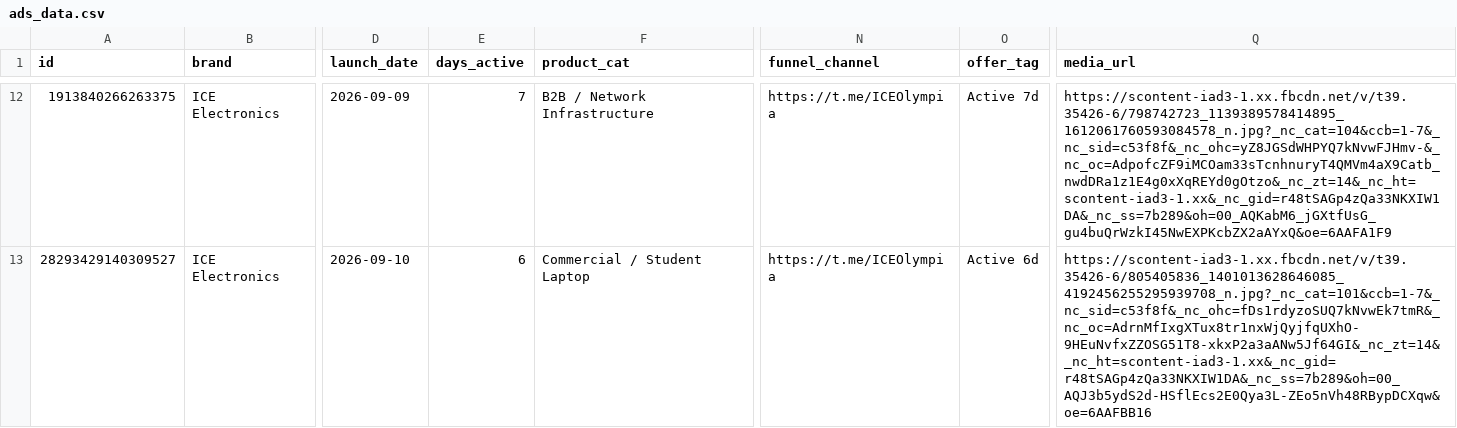
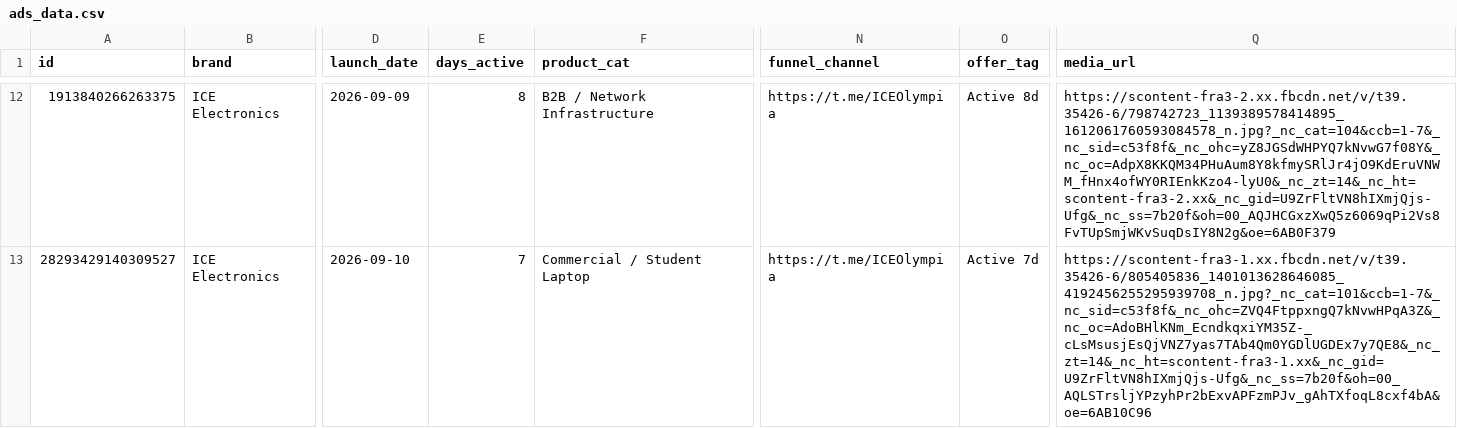
Before and after one commit to KiraDontPlay/Daily-Competitor-Intel-Scraper-2.0, a CSV file: ads_data.csv, drawn as a sheet; only a part is shown, gaps mark what is left out; the diff covers the shown part only; the diff names each change by its address in the sheet, - before the commit and + after, or states it on an @@ line.

```diff
--- a/ads_data.csv
+++ b/ads_data.csv
-E12 (days_active): 7
+E12 (days_active): 8
-O12 (offer_tag): Active 7d
+O12 (offer_tag): Active 8d
-Q12 (media_url): https://scontent-iad3-1.xx.fbcdn.net/v/t39.35426-6/798742723_1139389578414895_1612061760593084578_n.jpg?_nc_cat=104&ccb=1-7&_nc_sid=c53f8f&_nc_ohc=yZ8JGSdWHPYQ7kNvwFJHmv-&_nc_oc=AdpofcZF9iMCOam33sTcnhnuryT4QMVm4aX9Catb_nwdDRa1z1E4g0xXqREYd0gOtzo&_nc_zt=14&_nc_ht=scontent-iad3-1.xx&_nc_gid=r48tSAGp4zQa33NKXIW1DA&_nc_ss=7b289&oh=00_AQKabM6_jGXtfUsG_gu4buQrWzkI45NwEXPKcbZX2aAYxQ&oe=6AAFA1F9
+Q12 (media_url): https://scontent-fra3-2.xx.fbcdn.net/v/t39.35426-6/798742723_1139389578414895_1612061760593084578_n.jpg?_nc_cat=104&ccb=1-7&_nc_sid=c53f8f&_nc_ohc=yZ8JGSdWHPYQ7kNvwG7f08Y&_nc_oc=AdpX8KKQM34PHuAum8Y8kfmySRlJr4jO9KdEruVNWM_fHnx4ofWY0RIEnkKzo4-lyU0&_nc_zt=14&_nc_ht=scontent-fra3-2.xx&_nc_gid=U9ZrFltVN8hIXmjQjs-Ufg&_nc_ss=7b20f&oh=00_AQJHCGxzXwQ5z6069qPi2Vs8FvTUpSmjWKvSuqDsIY8N2g&oe=6AB0F379
-E13 (days_active): 6
+E13 (days_active): 7
-O13 (offer_tag): Active 6d
+O13 (offer_tag): Active 7d
-Q13 (media_url): https://scontent-iad3-1.xx.fbcdn.net/v/t39.35426-6/805405836_1401013628646085_4192456255295939708_n.jpg?_nc_cat=101&ccb=1-7&_nc_sid=c53f8f&_nc_ohc=fDs1rdyzoSUQ7kNvwEk7tmR&_nc_oc=AdrnMfIxgXTux8tr1nxWjQyjfqUXhO-9HEuNvfxZZOSG51T8-xkxP2a3aANw5Jf64GI&_nc_zt=14&_nc_ht=scontent-iad3-1.xx&_nc_gid=r48tSAGp4zQa33NKXIW1DA&_nc_ss=7b289&oh=00_AQJ3b5ydS2d-HSflEcs2E0Qya3L-ZEo5nVh48RBypDCXqw&oe=6AAFBB16
+Q13 (media_url): https://scontent-fra3-1.xx.fbcdn.net/v/t39.35426-6/805405836_1401013628646085_4192456255295939708_n.jpg?_nc_cat=101&ccb=1-7&_nc_sid=c53f8f&_nc_ohc=ZVQ4FtppxngQ7kNvwHPqA3Z&_nc_oc=AdoBHlKNm_EcndkqxiYM35Z-_cLsMsusjEsQjVNZ7yas7TAb4Qm0YGDlUGDEx7y7QE8&_nc_zt=14&_nc_ht=scontent-fra3-1.xx&_nc_gid=U9ZrFltVN8hIXmjQjs-Ufg&_nc_ss=7b20f&oh=00_AQLSTrsljYPzyhPr2bExvAPFzmPJv_gAhTXfoqL8cxf4bA&oe=6AB10C96
```
Also changed, not shown: 2 added rows, 1 removed row and 36 edited cells elsewhere in this file, 1 other file.
